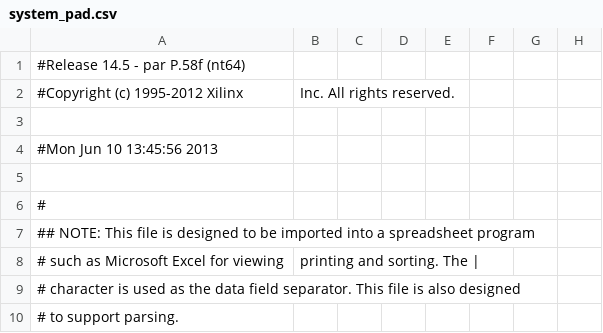
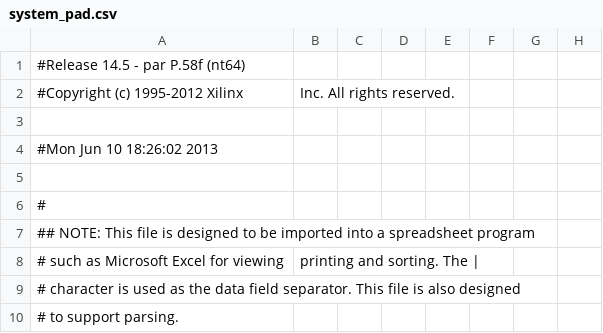
Before and after one commit to EPiCS/soundgates, a CSV file: soundgates/implementation/system_pad.csv, drawn as a sheet; only a part is shown; the diff names each change by its address in the sheet, - before the commit and + after, or states it on an @@ line.

```diff
--- a/soundgates/implementation/system_pad.csv
+++ b/soundgates/implementation/system_pad.csv
-A4: #Mon Jun 10 13:45:56 2013
+A4: #Mon Jun 10 18:26:02 2013
```
Also changed, not shown: 35 other files.
